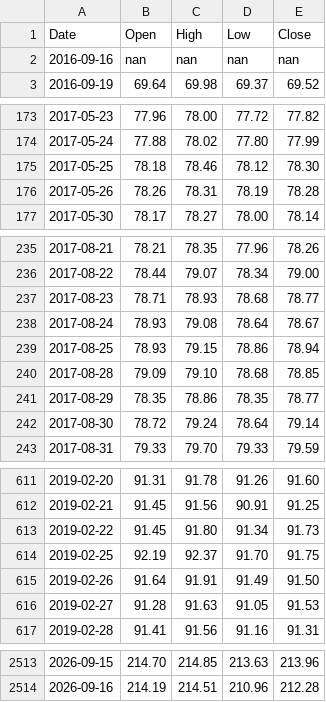
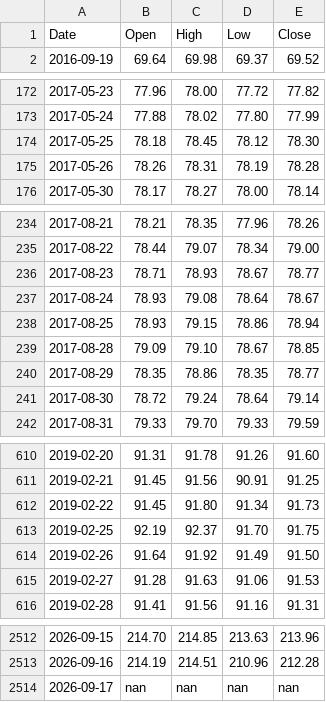
Before and after one commit to learn2lovenlaugh/SPYPredict, a CSV file: data/RSP.csv, drawn as a sheet; only a part is shown, gaps mark what is left out; the diff covers the shown part only.

```diff
--- a/data/RSP.csv
+++ b/data/RSP.csv
@@ -1,3 +1,2 @@
 Date,Open,High,Low,Close
-2016-09-16,nan,nan,nan,nan
 2016-09-19,69.64,69.98,69.37,69.52
@@ -174,3 +173,3 @@ Date,Open,High,Low,Close
 2017-05-24,77.88,78.02,77.80,77.99
-2017-05-25,78.18,78.46,78.12,78.30
+2017-05-25,78.18,78.45,78.12,78.30
 2017-05-26,78.26,78.31,78.19,78.28
@@ -236,6 +235,6 @@ Date,Open,High,Low,Close
 2017-08-22,78.44,79.07,78.34,79.00
-2017-08-23,78.71,78.93,78.68,78.77
+2017-08-23,78.71,78.93,78.67,78.77
 2017-08-24,78.93,79.08,78.64,78.67
 2017-08-25,78.93,79.15,78.86,78.94
-2017-08-28,79.09,79.10,78.68,78.85
+2017-08-28,79.09,79.10,78.67,78.85
 2017-08-29,78.35,78.86,78.35,78.77
@@ -614,4 +613,4 @@ Date,Open,High,Low,Close
 2019-02-25,92.19,92.37,91.70,91.75
-2019-02-26,91.64,91.91,91.49,91.50
-2019-02-27,91.28,91.63,91.05,91.53
+2019-02-26,91.64,91.92,91.49,91.50
+2019-02-27,91.28,91.63,91.06,91.53
 2019-02-28,91.41,91.56,91.16,91.31
@@ -2514 +2513,2 @@ Date,Open,High,Low,Close
 2026-09-16,214.19,214.51,210.96,212.28
+2026-09-17,nan,nan,nan,nan
```
Also changed, not shown: 10 edited cells elsewhere in this file, data/BAMLH0A0HYM2.csv, data/HYG.csv, 6 other files.
